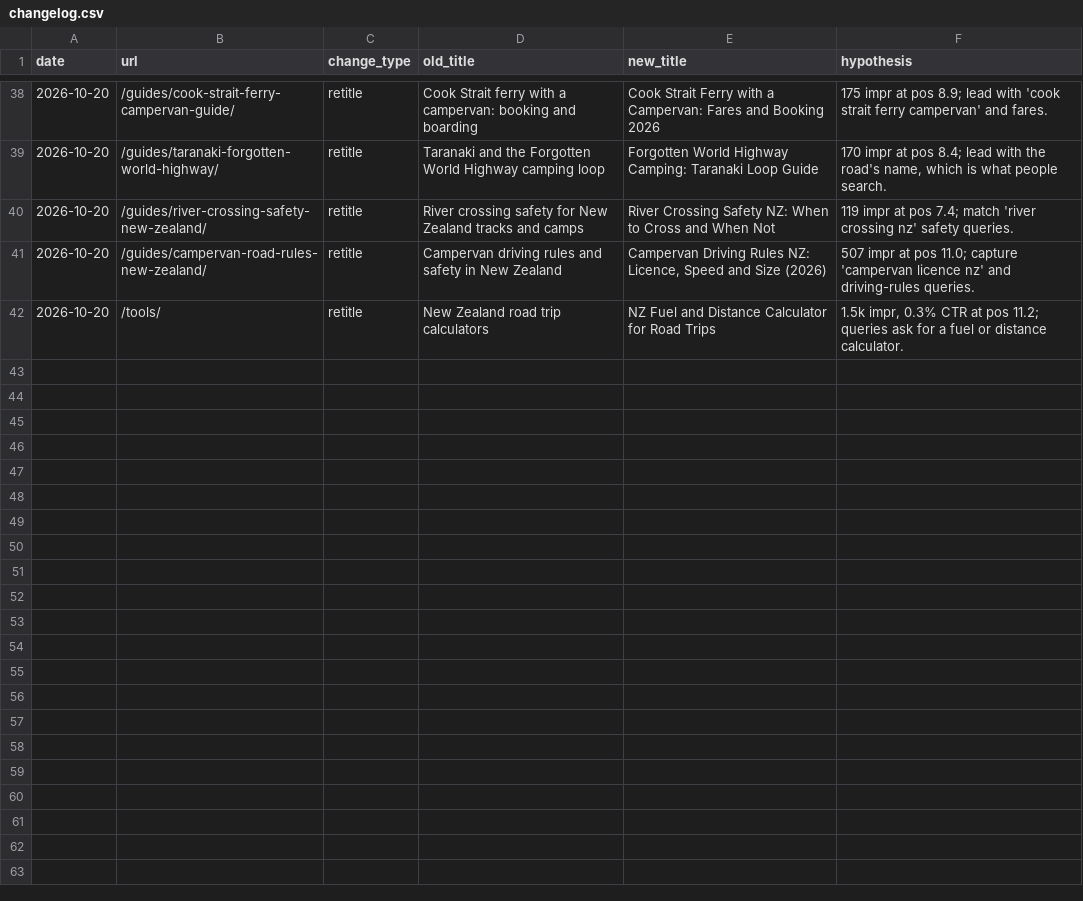
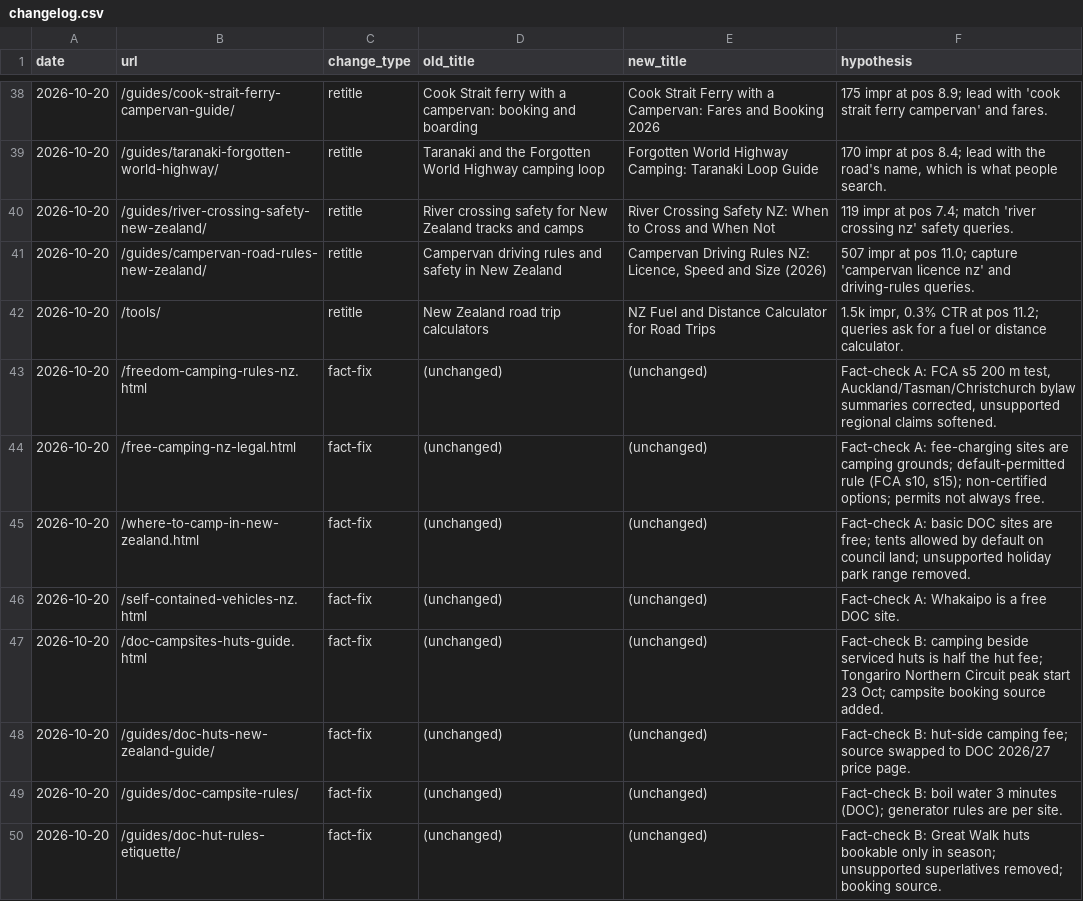
Before and after one commit to CristianRus4/kiwicamping-web, a CSV file: docs/growth/changelog.csv, drawn as a sheet; only a part is shown, gaps mark what is left out; the diff names each change by its address in the sheet, - before the commit and + after, or states it on an @@ line.

```diff
--- a/docs/growth/changelog.csv
+++ b/docs/growth/changelog.csv
+row 43: 2026-10-20 | /freedom-camping-rules-nz.html | fact-fix | (unchanged) | (unchanged) | Fact-check A: FCA s5 200 m test, Auckland/Tasman/Christchurch bylaw summaries corrected, unsupported regional claims softened.
+row 44: 2026-10-20 | /free-camping-nz-legal.html | fact-fix | (unchanged) | (unchanged) | Fact-check A: fee-charging sites are camping grounds; default-permitted rule (FCA s10, s15); non-certified options; permits not always free.
+row 45: 2026-10-20 | /where-to-camp-in-new-zealand.html | fact-fix | (unchanged) | (unchanged) | Fact-check A: basic DOC sites are free; tents allowed by default on council land; unsupported holiday park range removed.
+row 46: 2026-10-20 | /self-contained-vehicles-nz.html | fact-fix | (unchanged) | (unchanged) | Fact-check A: Whakaipo is a free DOC site.
+row 47: 2026-10-20 | /doc-campsites-huts-guide.html | fact-fix | (unchanged) | (unchanged) | Fact-check B: camping beside serviced huts is half the hut fee; Tongariro Northern Circuit peak start 23 Oct; campsite booking source added.
+row 48: 2026-10-20 | /guides/doc-huts-new-zealand-guide/ | fact-fix | (unchanged) | (unchanged) | Fact-check B: hut-side camping fee; source swapped to DOC 2026/27 price page.
+row 49: 2026-10-20 | /guides/doc-campsite-rules/ | fact-fix | (unchanged) | (unchanged) | Fact-check B: boil water 3 minutes (DOC); generator rules are per site.
+row 50: 2026-10-20 | /guides/doc-hut-rules-etiquette/ | fact-fix | (unchanged) | (unchanged) | Fact-check B: Great Walk huts bookable only in season; unsupported superlatives removed; booking source.
```
Also changed, not shown: 7 other files.
